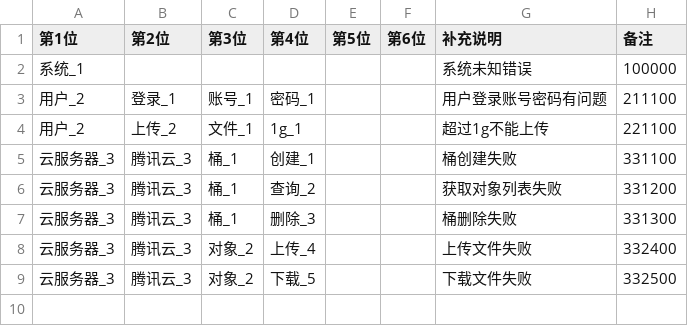
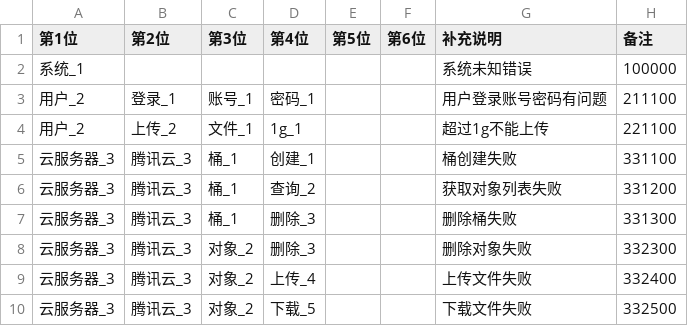
Before and after one commit to worldfunction4/QOS, a CSV file: qosbrowser/resource/static/docs/errorcode.csv, drawn as a sheet.

```diff
--- a/qosbrowser/resource/static/docs/errorcode.csv
+++ b/qosbrowser/resource/static/docs/errorcode.csv
@@ -6,3 +6,4 @@
 云服务器_3,腾讯云_3,桶_1,查询_2,,,获取对象列表失败,331200
-云服务器_3,腾讯云_3,桶_1,删除_3,,,桶删除失败,331300
+云服务器_3,腾讯云_3,桶_1,删除_3,,,删除桶失败,331300
+云服务器_3,腾讯云_3,对象_2,删除_3,,,删除对象失败,332300
 云服务器_3,腾讯云_3,对象_2,上传_4,,,上传文件失败,332400
```
Also changed, not shown: 12 other files.
